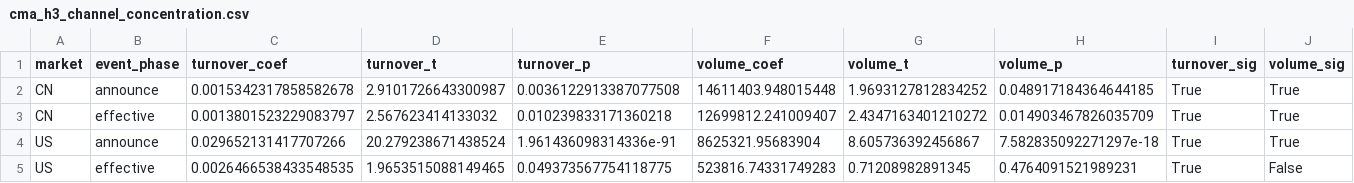
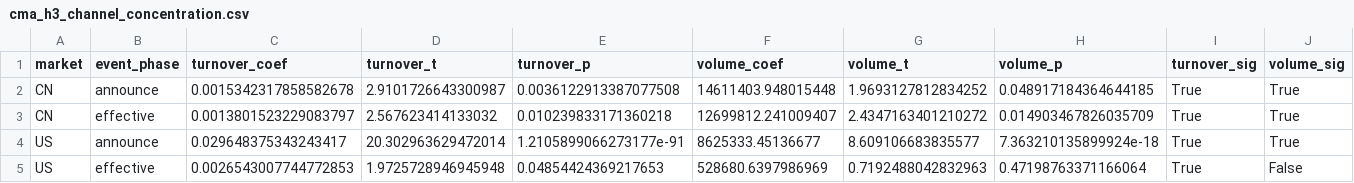
Before and after one commit to Leonard-Don/index-inclusion-research, a CSV file: results/real_tables/cma_h3_channel_concentration.csv, drawn as a sheet; only a part is shown; removed rows and columns are numbered as before the commit, all else as after; rows hold the shown columns only; the diff names each change by its address in the sheet, - before the commit and + after, or states it on an @@ line.

```diff
--- a/results/real_tables/cma_h3_channel_concentration.csv
+++ b/results/real_tables/cma_h3_channel_concentration.csv
-row 4: US | announce | 0.029652131417707266 | 20.279238671438524 | 1.961436098314336e-91 | 8625321.95683904 | 8.605736392456867 | 7.582835092271297e-18 | True | True
-row 5: US | effective | 0.0026466538433548535 | 1.9653515088149465 | 0.049373567754118775 | 523816.74331749283 | 0.71208982891345 | 0.4764091521989231 | True | False
+row 4: US | announce | 0.029648375343243417 | 20.302963629472014 | 1.2105899066273177e-91 | 8625333.45136677 | 8.609106683835577 | 7.363210135899924e-18 | True | True
+row 5: US | effective | 0.0026543007744772853 | 1.9725728946945948 | 0.04854424369217653 | 528680.6397986969 | 0.7192488042832963 | 0.47198763371166064 | True | False
```
Also changed, not shown: results/literature/hs300_rdd/rdd_status.csv, results/real_regressions/regression_coefficients.csv, 37 other files.
